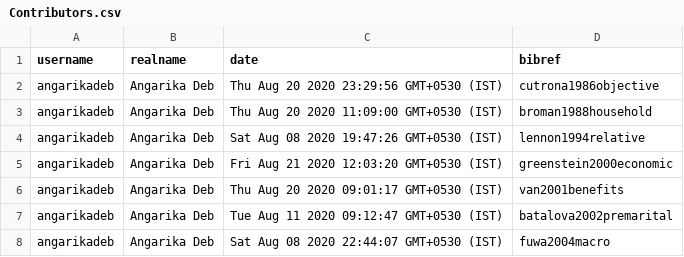
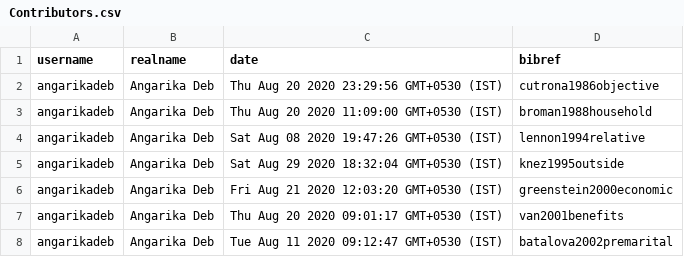
Before and after one commit to angarikadeb/ARCUS, a CSV file: data/db/Contributors.csv, drawn as a sheet; only a part is shown; the shorter side is filled out with more unchanged rows; the diff names each change by its address in the sheet, - before the commit and + after, or states it on an @@ line.

```diff
--- a/data/db/Contributors.csv
+++ b/data/db/Contributors.csv
+row 5: angarikadeb | Angarika Deb | Sat Aug 29 2020 18:32:04 GMT+0530 (IST) | knez1995outside
```
Also changed, not shown: data/db/Authors.csv, data/db/CausalLinks.csv, 6 other files.
